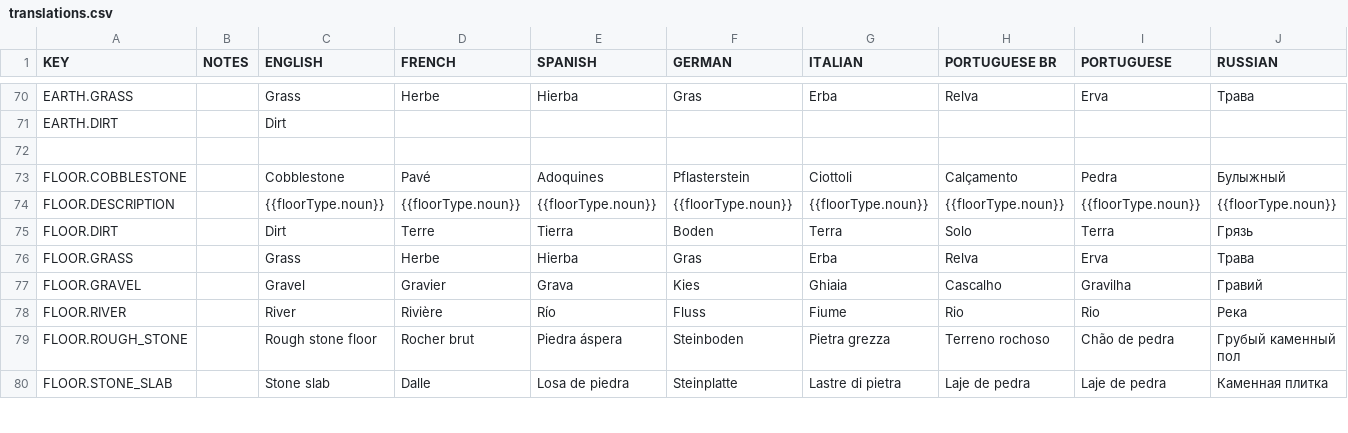
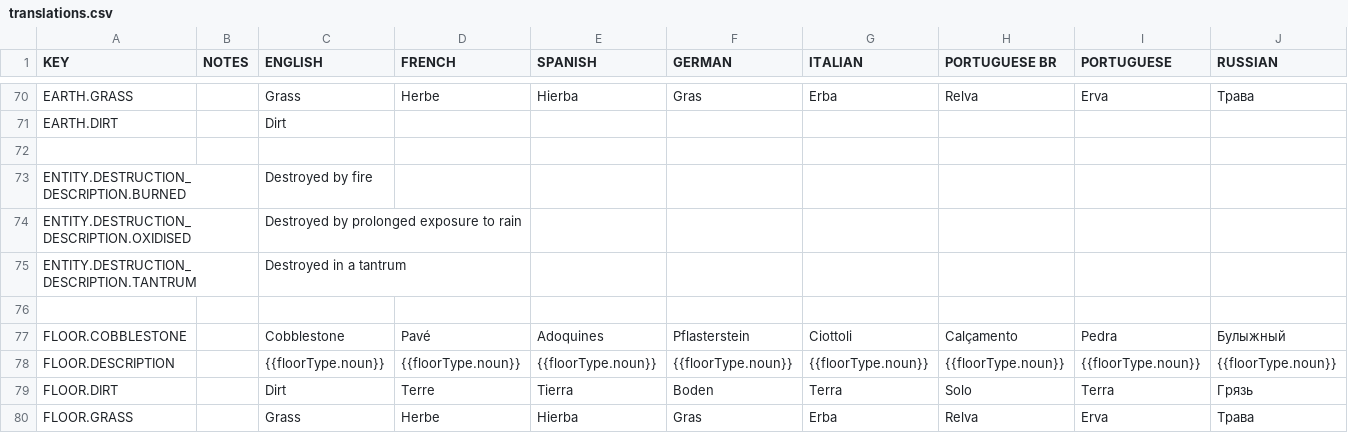
Before and after one commit to rossturner/king-under-the-mountain, a CSV file: core/mods/base/translations/translations.csv, drawn as a sheet; only a part is shown, gaps mark what is left out; the shorter side is filled out with more unchanged rows; rows hold the shown columns only; the diff names each change by its address in the sheet, - before the commit and + after, or states it on an @@ line.

```diff
--- a/core/mods/base/translations/translations.csv
+++ b/core/mods/base/translations/translations.csv
+row 73: ENTITY.DESTRUCTION_DESCRIPTION.BURNED |  | Destroyed by fire
+row 74: ENTITY.DESTRUCTION_DESCRIPTION.OXIDISED |  | Destroyed by prolonged exposure to rain
+row 75: ENTITY.DESTRUCTION_DESCRIPTION.TANTRUM |  | Destroyed in a tantrum
+row 76: (empty)
```
Also changed, not shown: core/assets/translations/collated.csv, 15 other files.
